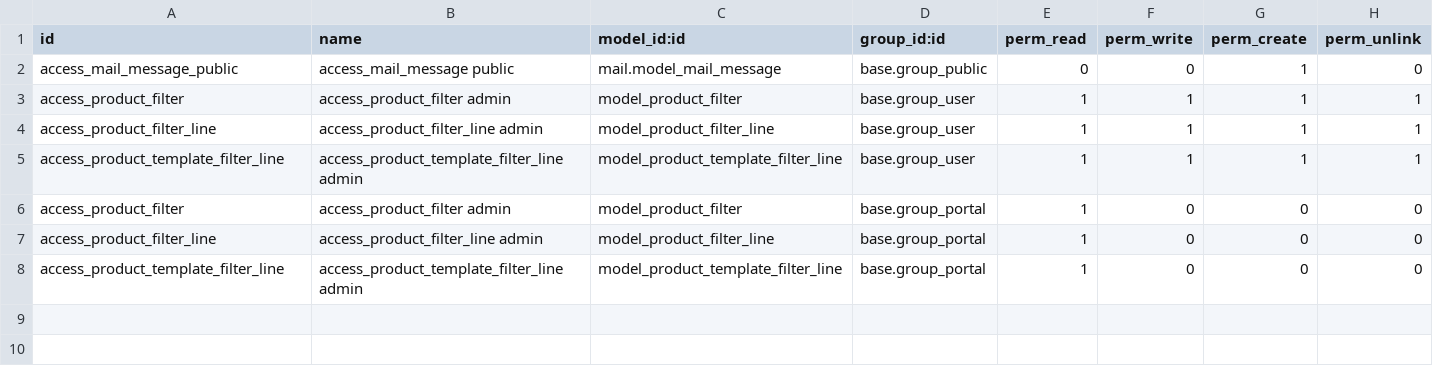
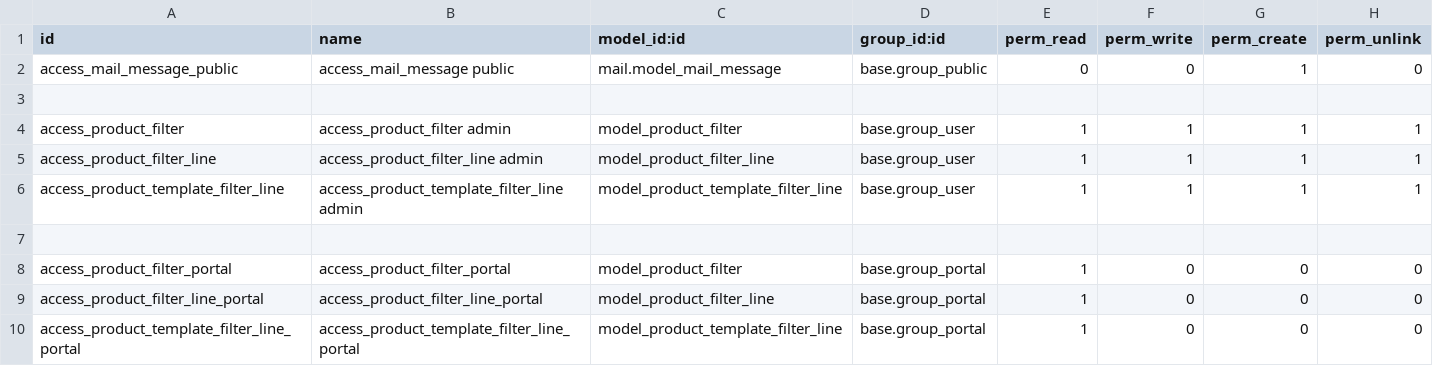
Before and after one commit to ArgosVeto/serumco-addons, a CSV file: argos-addons/argos_website/security/ir.model.access.csv, drawn as a sheet.

Commit message:
[IMP] right portal filter

```diff
--- a/argos-addons/argos_website/security/ir.model.access.csv
+++ b/argos-addons/argos_website/security/ir.model.access.csv
@@ -2,2 +2,3 @@ id,name,model_id:id,group_id:id,perm_read,perm_write,perm_create,perm_unlink
 access_mail_message_public,access_mail_message public,mail.model_mail_message,base.group_public,0,0,1,0
+
 access_product_filter,access_product_filter admin,model_product_filter,base.group_user,1,1,1,1
@@ -5,4 +6,5 @@ access_product_filter_line,access_product_filter_line admin,model_product_filter
 access_product_template_filter_line,access_product_template_filter_line admin,model_product_template_filter_line,base.group_user,1,1,1,1
-access_product_filter,access_product_filter admin,model_product_filter,base.group_portal,1,0,0,0
-access_product_filter_line,access_product_filter_line admin,model_product_filter_line,base.group_portal,1,0,0,0
-access_product_template_filter_line,access_product_template_filter_line admin,model_product_template_filter_line,base.group_portal,1,0,0,0
+
+access_product_filter_portal,access_product_filter_portal,model_product_filter,base.group_portal,1,0,0,0
+access_product_filter_line_portal,access_product_filter_line_portal,model_product_filter_line,base.group_portal,1,0,0,0
+access_product_template_filter_line_portal,access_product_template_filter_line_portal,model_product_template_filter_line,base.group_portal,1,0,0,0
```
